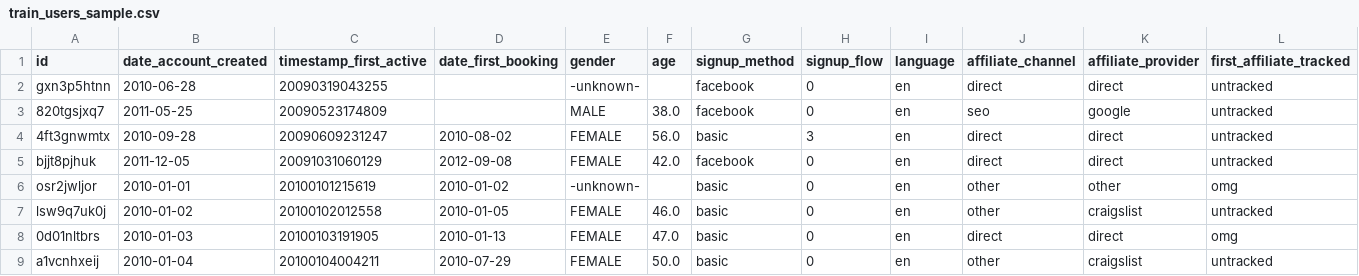
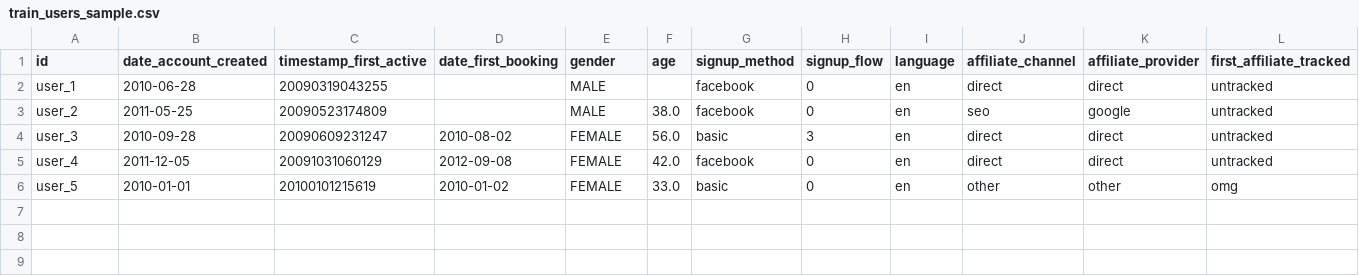
Before and after one commit to davidgasquez/kaggle-airbnb, a CSV file: data/train_users_sample.csv, drawn as a sheet; only a part is shown; rows hold the shown columns only; the diff names each change by its address in the sheet, - before the commit and + after, or states it on an @@ line.

```diff
--- a/data/train_users_sample.csv
+++ b/data/train_users_sample.csv
-A2 (id): gxn3p5htnn
+A2 (id): user_1
-E2 (gender): -unknown-
+E2 (gender): MALE
-A3 (id): 820tgsjxq7
+A3 (id): user_2
-A4 (id): 4ft3gnwmtx
+A4 (id): user_3
-A5 (id): bjjt8pjhuk
+A5 (id): user_4
-A6 (id): osr2jwljor
+A6 (id): user_5
-E6 (gender): -unknown-
+E6 (gender): FEMALE
-F6 (age): (empty)
+F6 (age): 33.0
-row 7: lsw9q7uk0j | 2010-01-02 | 20100102012558 | 2010-01-05 | FEMALE | 46.0 | basic | 0 | en | other | craigslist | untracked
-row 8: 0d01nltbrs | 2010-01-03 | 20100103191905 | 2010-01-13 | FEMALE | 47.0 | basic | 0 | en | direct | direct | omg
-row 9: a1vcnhxeij | 2010-01-04 | 20100104004211 | 2010-07-29 | FEMALE | 50.0 | basic | 0 | en | other | craigslist | untracked
```
Also changed, not shown: data/sessions_sample.csv, data/test_users_sample.csv.
